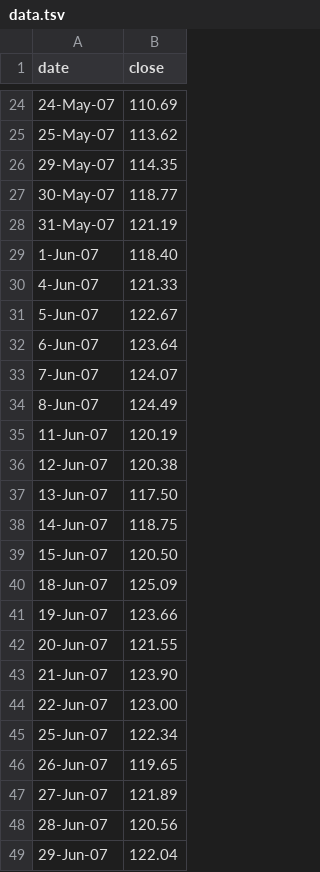
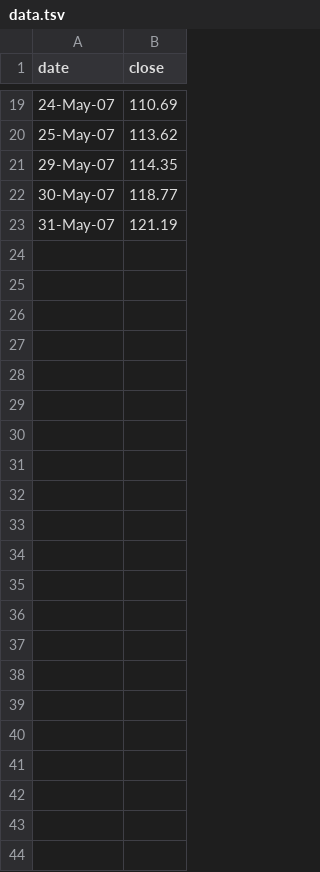
Before and after one commit to ekzemplaro/data_base_language, a TSV file: examples/graph/d3js/line/data.tsv, drawn as a sheet; only a part is shown, gaps mark what is left out; the diff covers the shown part only; the diff names each change by its address in the sheet, - before the commit and + after, or states it on an @@ line.

```diff
--- a/examples/graph/d3js/line/data.tsv
+++ b/examples/graph/d3js/line/data.tsv
-row 29: 1-Jun-07 | 118.40
-row 30: 4-Jun-07 | 121.33
-row 31: 5-Jun-07 | 122.67
-row 32: 6-Jun-07 | 123.64
-row 33: 7-Jun-07 | 124.07
-row 34: 8-Jun-07 | 124.49
-row 35: 11-Jun-07 | 120.19
-row 36: 12-Jun-07 | 120.38
-row 37: 13-Jun-07 | 117.50
-row 38: 14-Jun-07 | 118.75
-row 39: 15-Jun-07 | 120.50
-row 40: 18-Jun-07 | 125.09
-row 41: 19-Jun-07 | 123.66
-row 42: 20-Jun-07 | 121.55
-row 43: 21-Jun-07 | 123.90
-row 44: 22-Jun-07 | 123.00
-row 45: 25-Jun-07 | 122.34
-row 46: 26-Jun-07 | 119.65
-row 47: 27-Jun-07 | 121.89
-row 48: 28-Jun-07 | 120.56
-row 49: 29-Jun-07 | 122.04
```
Also changed, not shown: 5 removed rows elsewhere in this file, 36 other files.
